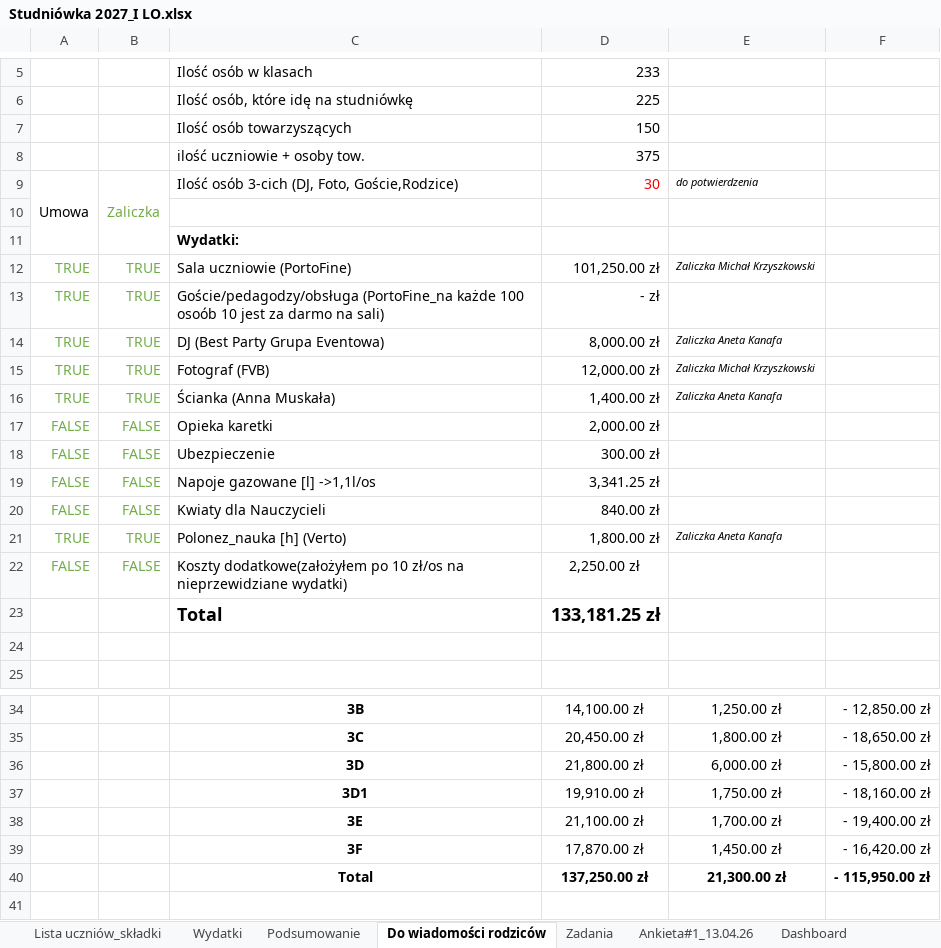
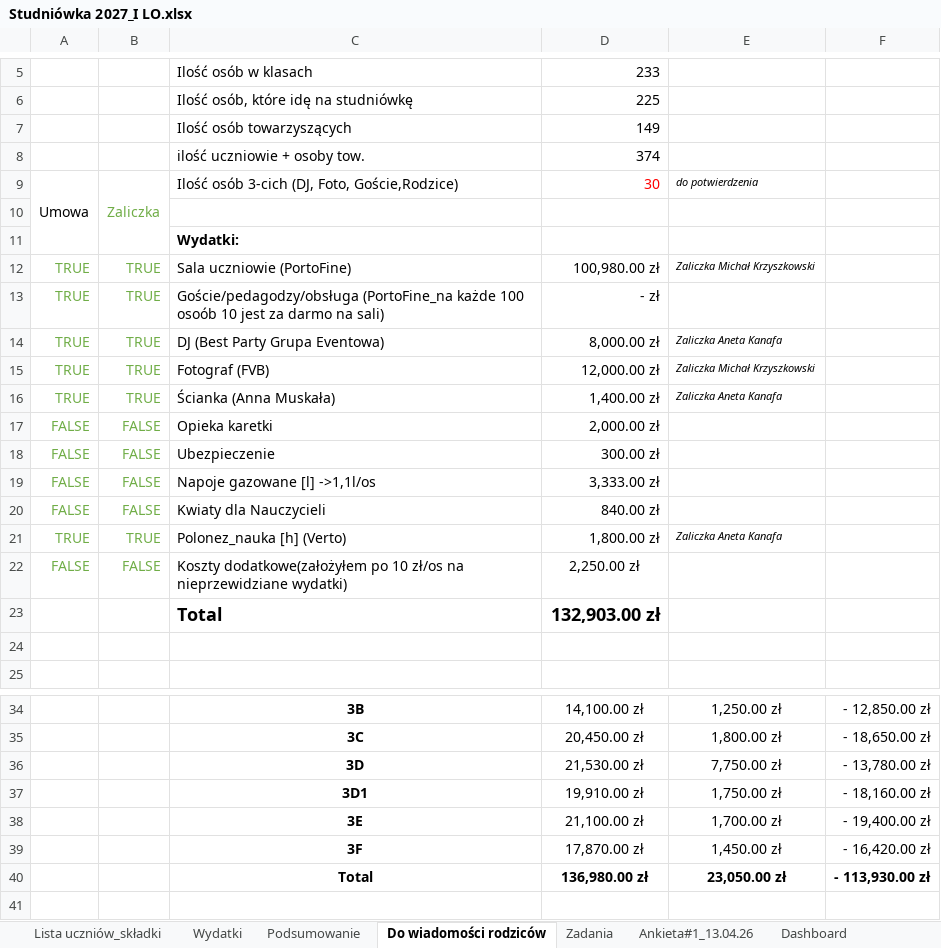
Before and after one commit to mkrzyszkowski8-collab/Studniowka-2027, an Excel workbook: Studniówka 2027_I LO.xlsx, sheet Do wiadomości rodziców, drawn as a sheet; only a part is shown, gaps mark what is left out; values as stored, in another font and other column widths than the file's, no borders; conditional formats and table styles not drawn; the diff names each change by its address in the sheet, - before the commit and + after, or states it on an @@ line.

```diff
--- a/Studniówka 2027_I LO.xlsx (sheet Do wiadomości rodziców)
+++ b/Studniówka 2027_I LO.xlsx (sheet Do wiadomości rodziców)
-D7: 150
+D7: 149
-D8: 375
+D8: 374
-D12: 101,250.00 zł
+D12: 100,980.00 zł
-D19: 3,341.25 zł
+D19: 3,333.00 zł
-D23: 133,181.25 zł
+D23: 132,903.00 zł
-D36: 21,800.00 zł
+D36: 21,530.00 zł
-E36: 6,000.00 zł
+E36: 7,750.00 zł
-F36: - 15,800.00 zł
+F36: - 13,780.00 zł
-D40: 137,250.00 zł
+D40: 136,980.00 zł
-E40: 21,300.00 zł
+E40: 23,050.00 zł
-F40: - 115,950.00 zł
+F40: - 113,930.00 zł
```
Also changed, not shown: sheet Lista uczniów_składki, sheet Dashboard, sheet Podsumowanie, sheet Wydatki, charts or pictures.
